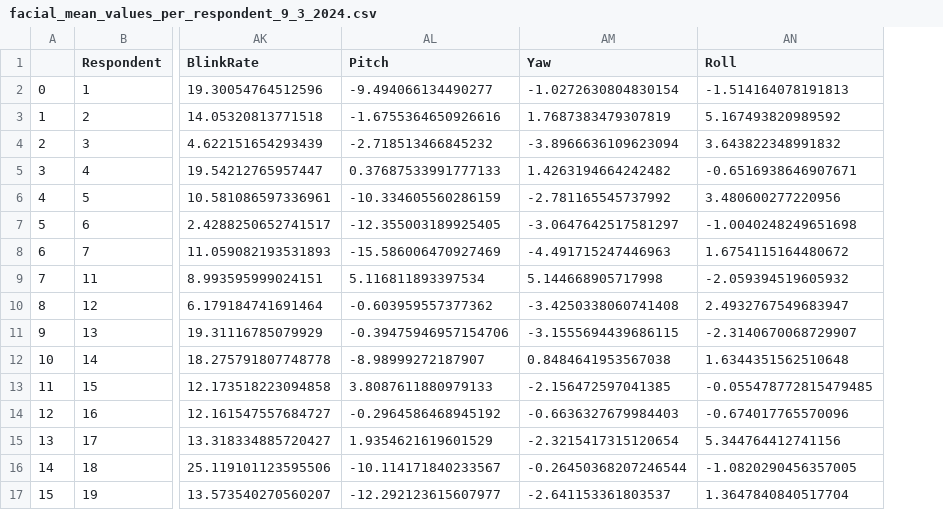
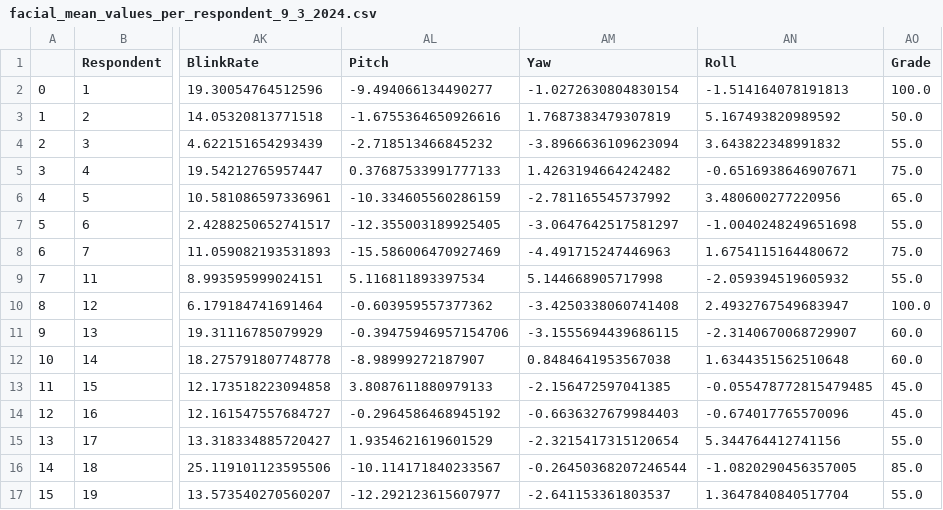
Before and after one commit to litalshl/classifiers, a CSV file: grade groups model/For Publication/datasets/facial_mean_values_per_respondent_9_3_2024.csv, drawn as a sheet; only a part is shown, gaps mark what is left out; the diff names each change by its address in the sheet, - before the commit and + after, or states it on an @@ line.

Commit message:
Add grade to the mean dataframe

```diff
--- a/grade groups model/For Publication/datasets/facial_mean_values_per_respondent_9_3_2024.csv
+++ b/grade groups model/For Publication/datasets/facial_mean_values_per_respondent_9_3_2024.csv
+column AO (Grade), rows 2-17: 100.0 | 50.0 | 55.0 | 75.0 | 65.0 | 55.0 | 75.0 | 55.0 | 100.0 | 60.0 | 60.0 | 45.0 | 45.0 | 55.0 | 85.0 | 55.0
```
Also changed, not shown: 1 other file.
